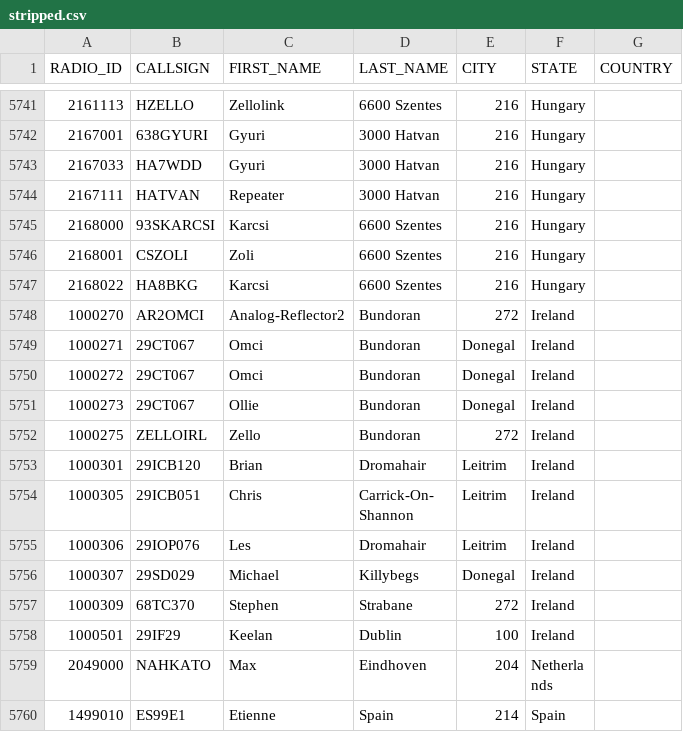
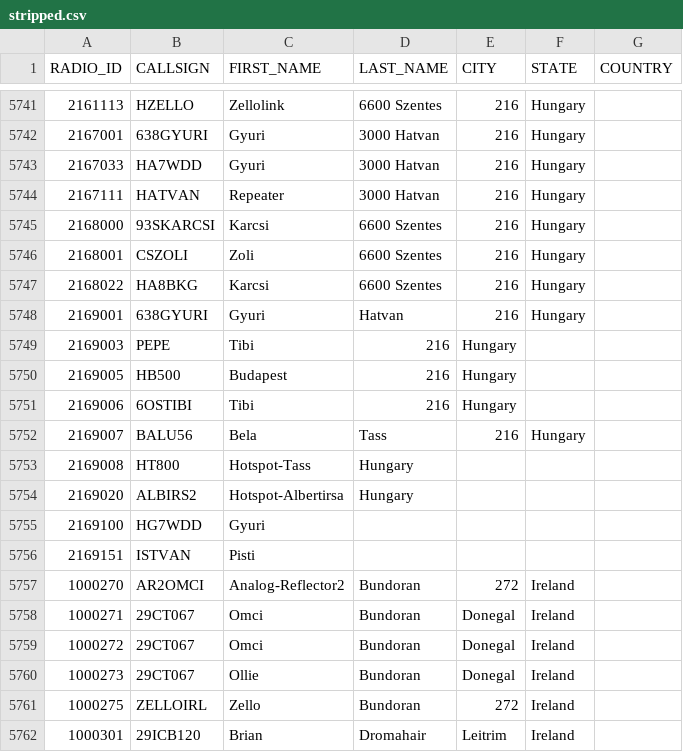
Before and after one commit to bencsikk/freedmrfileok, a CSV file: stripped.csv, drawn as a sheet; only a part is shown, gaps mark what is left out; the shorter side is filled out with more unchanged rows; the diff names each change by its address in the sheet, - before the commit and + after, or states it on an @@ line.

Commit message:
Update stripped.csv

```diff
--- a/stripped.csv
+++ b/stripped.csv
+row 5748: 2169001 | 638GYURI | Gyuri | Hatvan | 216 | Hungary
+row 5749: 2169003 | PEPE | Tibi | 216 | Hungary
+row 5750: 2169005 | HB500 | Budapest | 216 | Hungary
+row 5751: 2169006 | 6OSTIBI | Tibi | 216 | Hungary
+row 5752: 2169007 | BALU56 | Bela | Tass | 216 | Hungary
+row 5753: 2169008 | HT800 | Hotspot-Tass | Hungary
+row 5754: 2169020 | ALBIRS2 | Hotspot-Albertirsa | Hungary
+row 5755: 2169100 | HG7WDD | Gyuri
+row 5756: 2169151 | ISTVAN | Pisti
```
